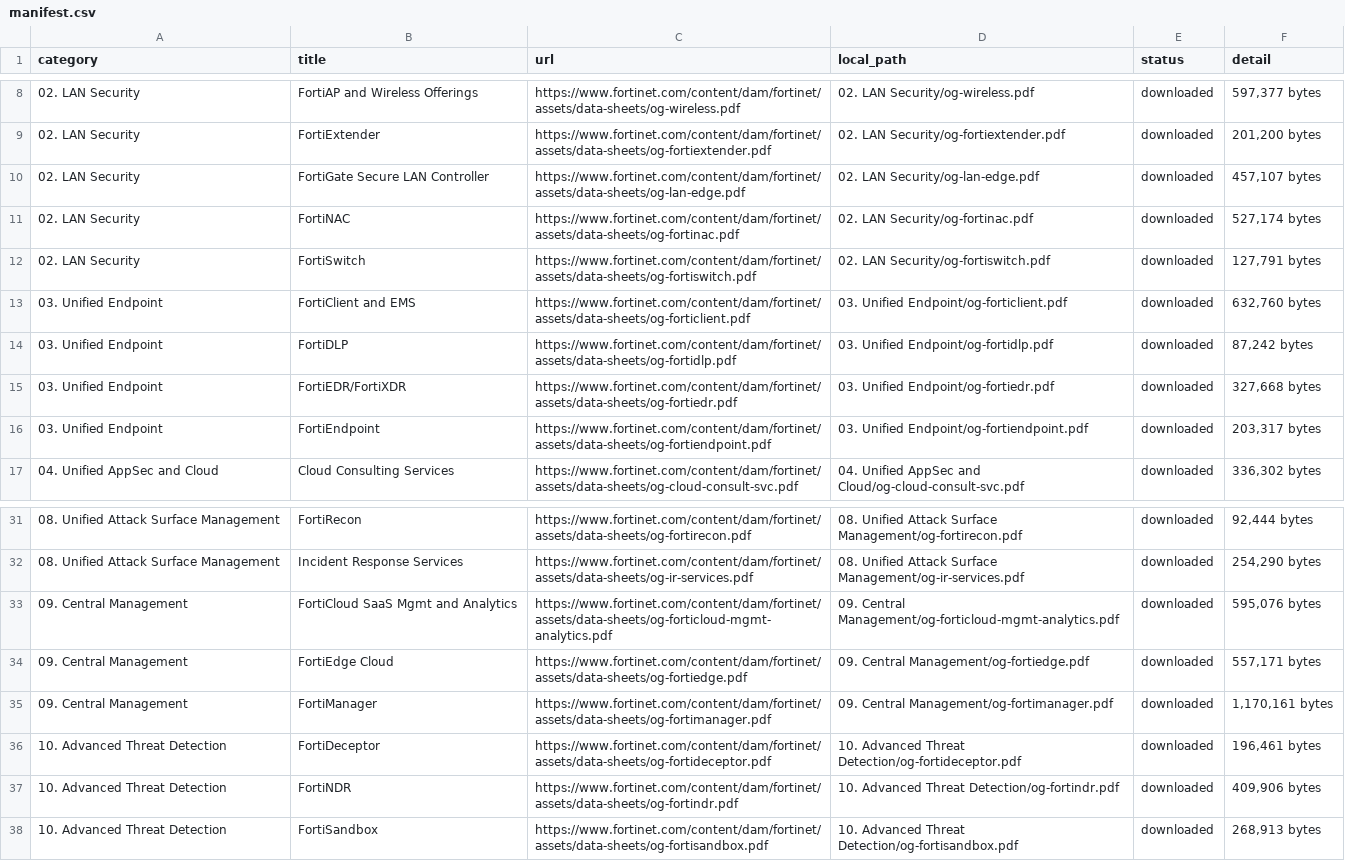
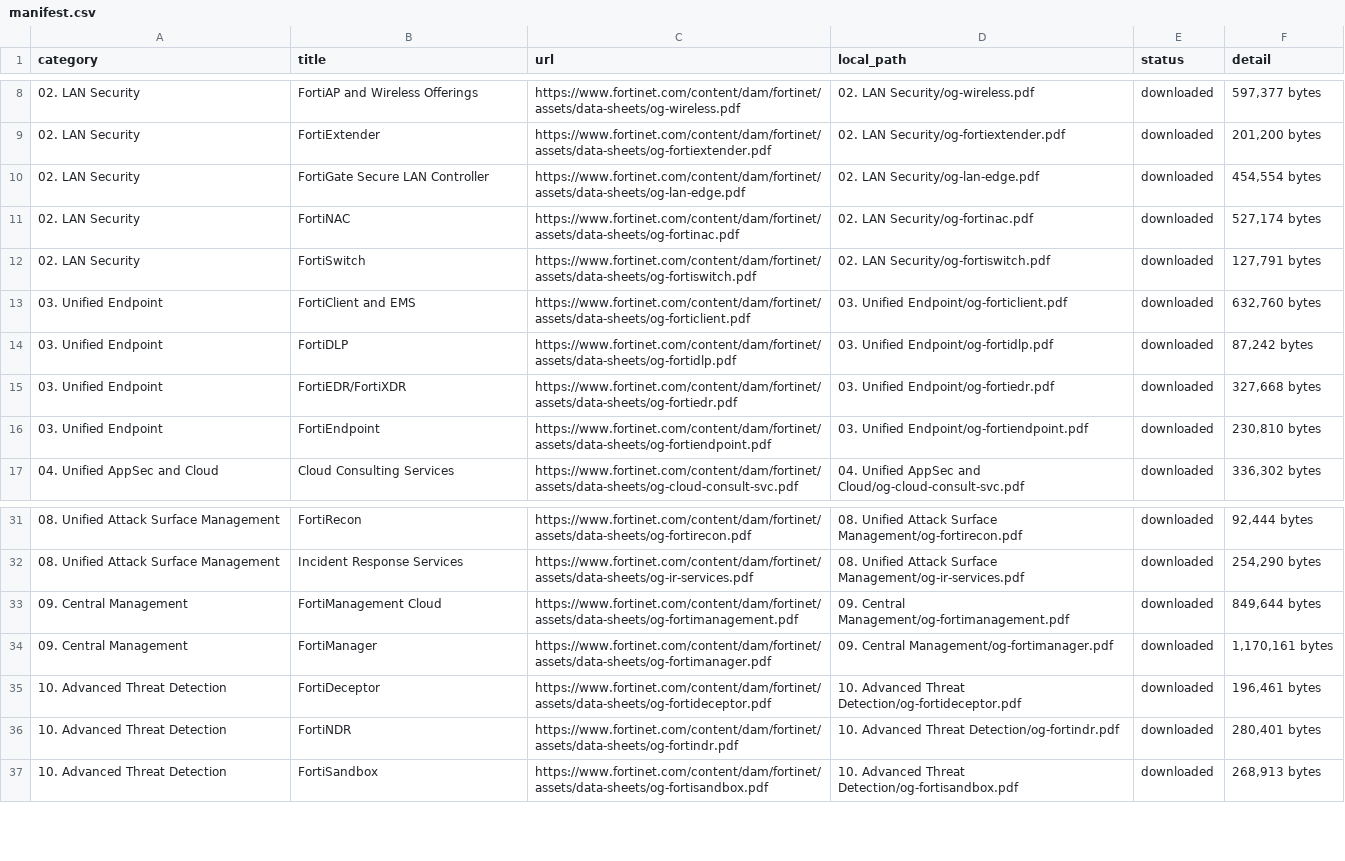
Before and after one commit to jclark1978/og-grabber, a CSV file: fortinet_ordering_guides/manifest.csv, drawn as a sheet; only a part is shown, gaps mark what is left out.

```diff
--- a/fortinet_ordering_guides/manifest.csv
+++ b/fortinet_ordering_guides/manifest.csv
@@ -9,3 +9,3 @@ category,title,url,local_path,status,detail
 02. LAN Security,FortiExtender,https://www.fortinet.com/content/dam/fortinet/assets/data-sheets/og-fortiextender.pdf,02. LAN Security/og-fortiextender.pdf,downloaded,"201,200 bytes"
-02. LAN Security,FortiGate Secure LAN Controller,https://www.fortinet.com/content/dam/fortinet/assets/data-sheets/og-lan-edge.pdf,02. LAN Security/og-lan-edge.pdf,downloaded,"457,107 bytes"
+02. LAN Security,FortiGate Secure LAN Controller,https://www.fortinet.com/content/dam/fortinet/assets/data-sheets/og-lan-edge.pdf,02. LAN Security/og-lan-edge.pdf,downloaded,"454,554 bytes"
 02. LAN Security,FortiNAC,https://www.fortinet.com/content/dam/fortinet/assets/data-sheets/og-fortinac.pdf,02. LAN Security/og-fortinac.pdf,downloaded,"527,174 bytes"
@@ -15,3 +15,3 @@ category,title,url,local_path,status,detail
 03. Unified Endpoint,FortiEDR/FortiXDR,https://www.fortinet.com/content/dam/fortinet/assets/data-sheets/og-fortiedr.pdf,03. Unified Endpoint/og-fortiedr.pdf,downloaded,"327,668 bytes"
-03. Unified Endpoint,FortiEndpoint,https://www.fortinet.com/content/dam/fortinet/assets/data-sheets/og-fortiendpoint.pdf,03. Unified Endpoint/og-fortiendpoint.pdf,downloaded,"203,317 bytes"
+03. Unified Endpoint,FortiEndpoint,https://www.fortinet.com/content/dam/fortinet/assets/data-sheets/og-fortiendpoint.pdf,03. Unified Endpoint/og-fortiendpoint.pdf,downloaded,"230,810 bytes"
 04. Unified AppSec and Cloud,Cloud Consulting Services,https://www.fortinet.com/content/dam/fortinet/assets/data-sheets/og-cloud-consult-svc.pdf,04. Unified AppSec and Cloud/og-cloud-consult-svc.pdf,downloaded,"336,302 bytes"
@@ -32,7 +32,6 @@ category,title,url,local_path,status,detail
 08. Unified Attack Surface Management,Incident Response Services,https://www.fortinet.com/content/dam/fortinet/assets/data-sheets/og-ir-services.pdf,08. Unified Attack Surface Management/og-ir-services.pdf,downloaded,"254,290 bytes"
-09. Central Management,FortiCloud SaaS Mgmt and Analytics,https://www.fortinet.com/content/dam/fortinet/assets/data-sheets/og-forticloud-mgmt-analytics.pdf,09. Central Management/og-forticloud-mgmt-analytics.pdf,downloaded,"595,076 bytes"
-09. Central Management,FortiEdge Cloud,https://www.fortinet.com/content/dam/fortinet/assets/data-sheets/og-fortiedge.pdf,09. Central Management/og-fortiedge.pdf,downloaded,"557,171 bytes"
+09. Central Management,FortiManagement Cloud,https://www.fortinet.com/content/dam/fortinet/assets/data-sheets/og-fortimanagement.pdf,09. Central Management/og-fortimanagement.pdf,downloaded,"849,644 bytes"
 09. Central Management,FortiManager,https://www.fortinet.com/content/dam/fortinet/assets/data-sheets/og-fortimanager.pdf,09. Central Management/og-fortimanager.pdf,downloaded,"1,170,161 bytes"
 10. Advanced Threat Detection,FortiDeceptor,https://www.fortinet.com/content/dam/fortinet/assets/data-sheets/og-fortideceptor.pdf,10. Advanced Threat Detection/og-fortideceptor.pdf,downloaded,"196,461 bytes"
-10. Advanced Threat Detection,FortiNDR,https://www.fortinet.com/content/dam/fortinet/assets/data-sheets/og-fortindr.pdf,10. Advanced Threat Detection/og-fortindr.pdf,downloaded,"409,906 bytes"
+10. Advanced Threat Detection,FortiNDR,https://www.fortinet.com/content/dam/fortinet/assets/data-sheets/og-fortindr.pdf,10. Advanced Threat Detection/og-fortindr.pdf,downloaded,"280,401 bytes"
 10. Advanced Threat Detection,FortiSandbox,https://www.fortinet.com/content/dam/fortinet/assets/data-sheets/og-fortisandbox.pdf,10. Advanced Threat Detection/og-fortisandbox.pdf,downloaded,"268,913 bytes"
```
Also changed, not shown: fortinet_ordering_guides/conversion_manifest.csv, fortinet_ordering_guides/discovered_guides.csv, 4 other files.
